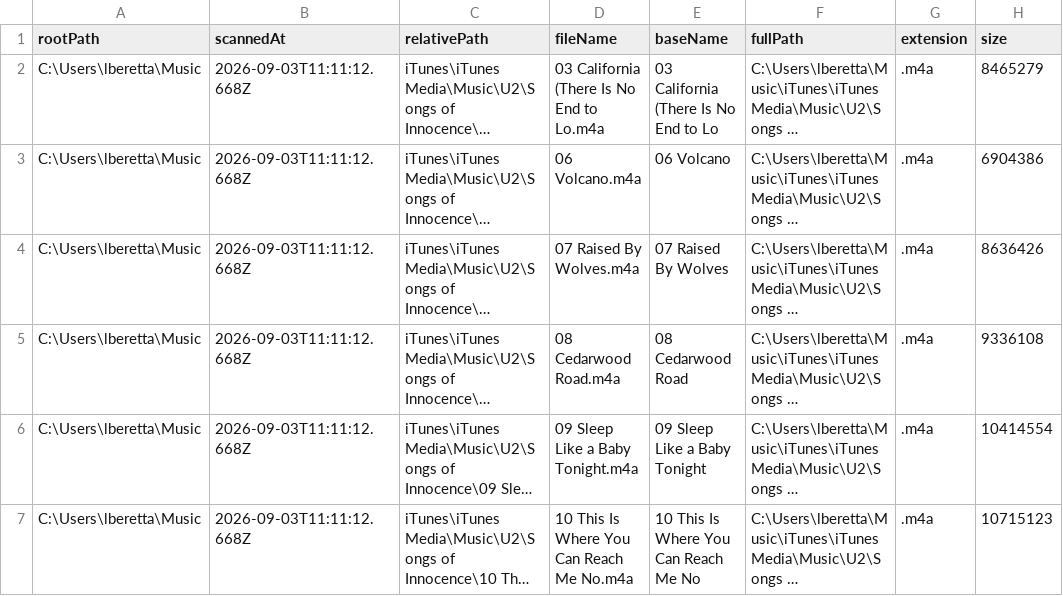
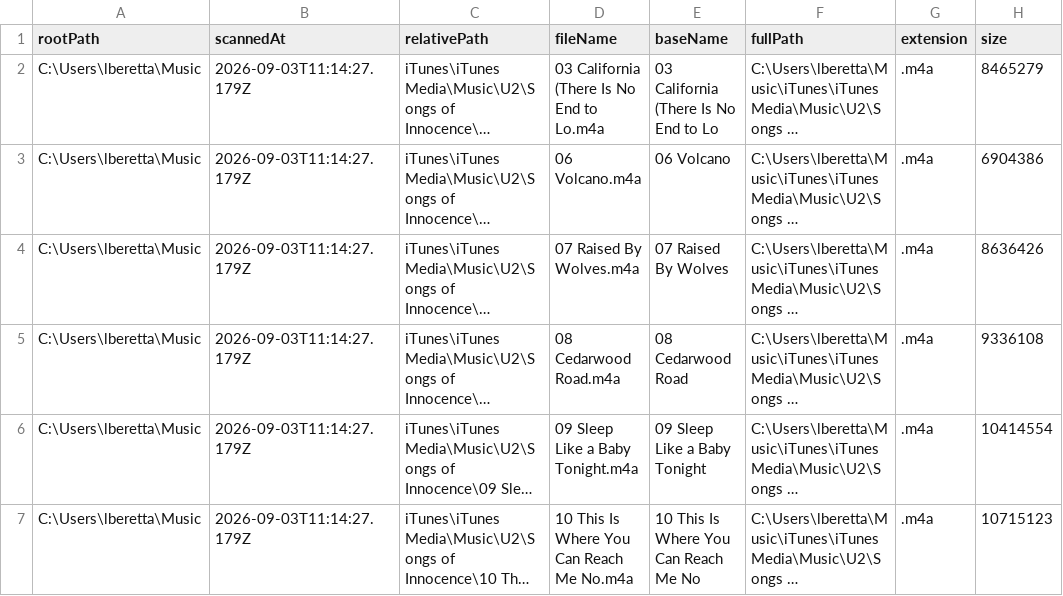
Before and after one commit to 2464200/VSC_Live_Server, a CSV file: Bordero/data/music-archive-index.csv, drawn as a sheet; only a part is shown; long unchanged cells end in …; the diff names each change by its address in the sheet, - before the commit and + after, or states it on an @@ line.

```diff
--- a/Bordero/data/music-archive-index.csv
+++ b/Bordero/data/music-archive-index.csv
-B2:B7 (scannedAt): 2026-09-03T11:11:12.668Z
+B2:B7 (scannedAt): 2026-09-03T11:14:27.179Z
```
Also changed, not shown: 4 other files.
